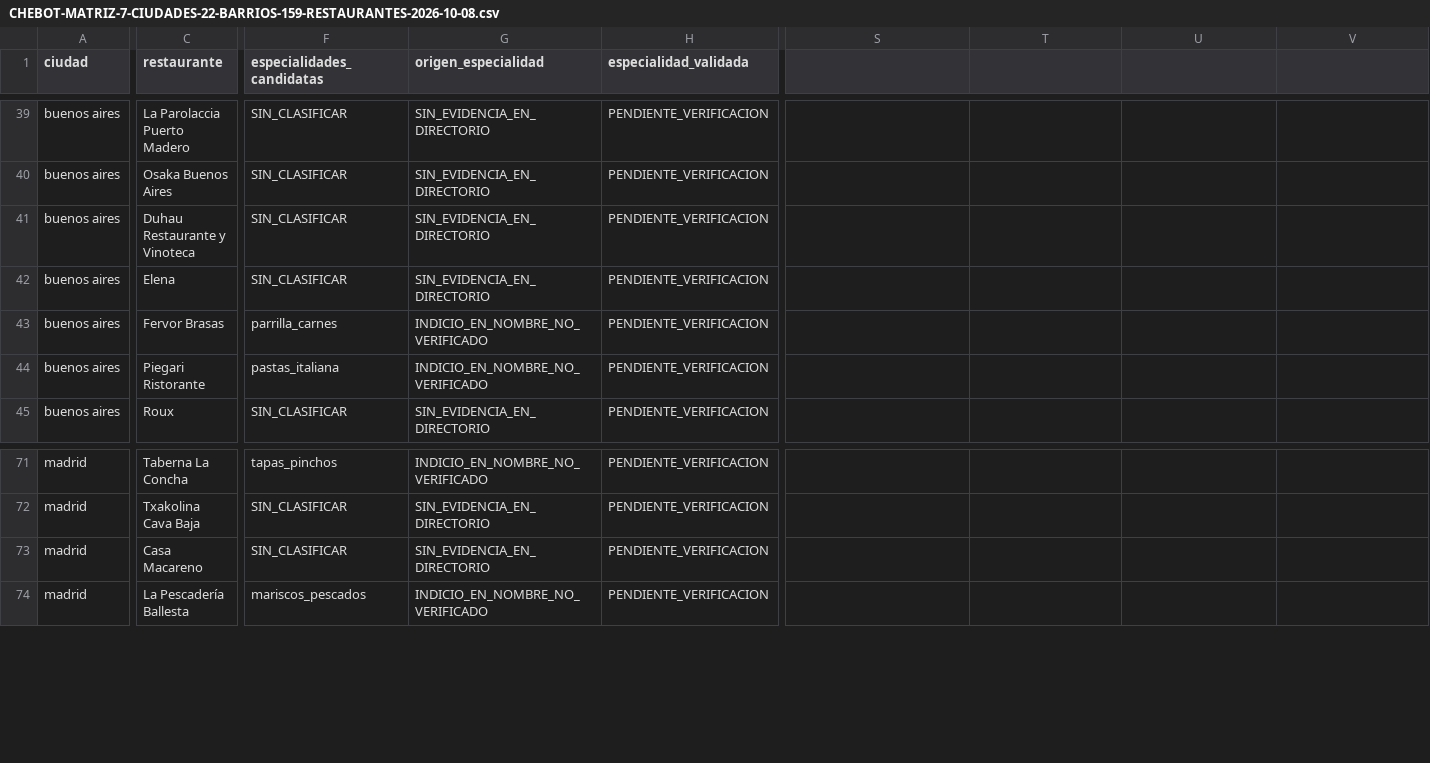
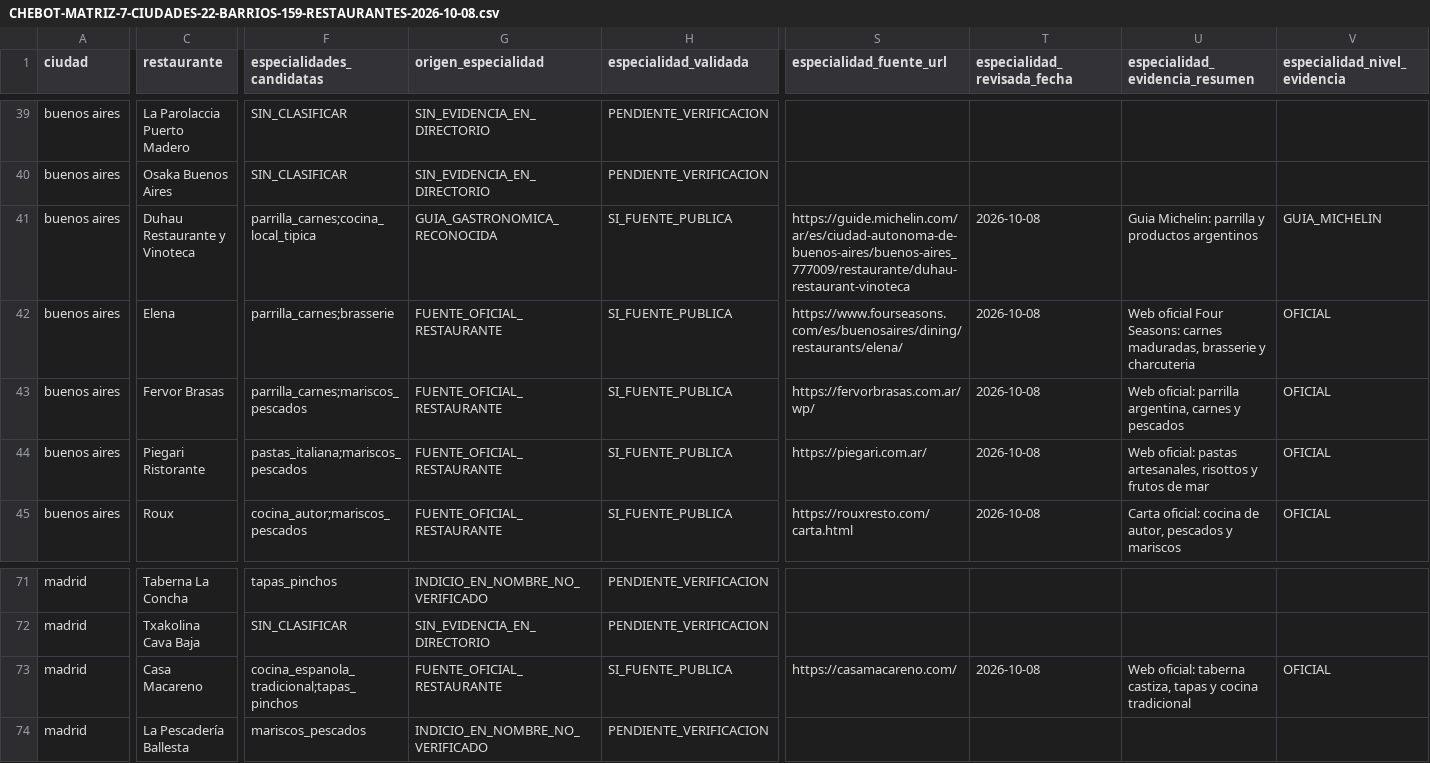
Before and after one commit to MarcoAlexis10/chebot-web, a CSV file: qa/gastronomia/CHEBOT-MATRIZ-7-CIUDADES-22-BARRIOS-159-RESTAURANTES-2026-10-08.csv, drawn as a sheet; only a part is shown, gaps mark what is left out; the diff covers the shown part only; the diff names each change by its address in the sheet, - before the commit and + after, or states it on an @@ line.

Commit message:
Verify 22 culinary specialties across seven cities with public evidence

```diff
--- a/qa/gastronomia/CHEBOT-MATRIZ-7-CIUDADES-22-BARRIOS-159-RESTAURANTES-2026-10-08.csv
+++ b/qa/gastronomia/CHEBOT-MATRIZ-7-CIUDADES-22-BARRIOS-159-RESTAURANTES-2026-10-08.csv
-S1: (empty)
+S1: especialidad_fuente_url
-T1: (empty)
+T1: especialidad_revisada_fecha
-U1: (empty)
+U1: especialidad_evidencia_resumen
-V1: (empty)
+V1: especialidad_nivel_evidencia
-F41 (especialidades_candidatas): SIN_CLASIFICAR
+F41 (especialidades_candidatas): parrilla_carnes;cocina_local_tipica
-G41 (origen_especialidad): SIN_EVIDENCIA_EN_DIRECTORIO
+G41 (origen_especialidad): GUIA_GASTRONOMICA_RECONOCIDA
-H41:H45 (especialidad_validada): PENDIENTE_VERIFICACION
+H41:H45 (especialidad_validada): SI_FUENTE_PUBLICA
-S41 (especialidad_fuente_url): (empty)
+S41 (especialidad_fuente_url): https://guide.michelin.com/ar/es/ciudad-autonoma-de-buenos-aires/buenos-aires_777009/restaurante/duhau-restaurant-vinoteca
-T41:T45 (especialidad_revisada_fecha): (empty)
+T41:T45 (especialidad_revisada_fecha): 2026-10-08
-U41 (especialidad_evidencia_resumen): (empty)
+U41 (especialidad_evidencia_resumen): Guia Michelin: parrilla y productos argentinos
-V41 (especialidad_nivel_evidencia): (empty)
+V41 (especialidad_nivel_evidencia): GUIA_MICHELIN
-F42 (especialidades_candidatas): SIN_CLASIFICAR
+F42 (especialidades_candidatas): parrilla_carnes;brasserie
-G42 (origen_especialidad): SIN_EVIDENCIA_EN_DIRECTORIO
+G42 (origen_especialidad): FUENTE_OFICIAL_RESTAURANTE
-S42 (especialidad_fuente_url): (empty)
+S42 (especialidad_fuente_url): https://www.fourseasons.com/es/buenosaires/dining/restaurants/elena/
-U42 (especialidad_evidencia_resumen): (empty)
+U42 (especialidad_evidencia_resumen): Web oficial Four Seasons: carnes maduradas, brasserie y charcuteria
-V42:V45 (especialidad_nivel_evidencia): (empty)
+V42:V45 (especialidad_nivel_evidencia): OFICIAL
-F43 (especialidades_candidatas): parrilla_carnes
+F43 (especialidades_candidatas): parrilla_carnes;mariscos_pescados
-G43:G44 (origen_especialidad): INDICIO_EN_NOMBRE_NO_VERIFICADO
+G43:G44 (origen_especialidad): FUENTE_OFICIAL_RESTAURANTE
-S43 (especialidad_fuente_url): (empty)
+S43 (especialidad_fuente_url): https://fervorbrasas.com.ar/wp/
-U43 (especialidad_evidencia_resumen): (empty)
+U43 (especialidad_evidencia_resumen): Web oficial: parrilla argentina, carnes y pescados
-F44 (especialidades_candidatas): pastas_italiana
+F44 (especialidades_candidatas): pastas_italiana;mariscos_pescados
-S44 (especialidad_fuente_url): (empty)
+S44 (especialidad_fuente_url): https://piegari.com.ar/
-U44 (especialidad_evidencia_resumen): (empty)
+U44 (especialidad_evidencia_resumen): Web oficial: pastas artesanales, risottos y frutos de mar
-F45 (especialidades_candidatas): SIN_CLASIFICAR
+F45 (especialidades_candidatas): cocina_autor;mariscos_pescados
-G45 (origen_especialidad): SIN_EVIDENCIA_EN_DIRECTORIO
+G45 (origen_especialidad): FUENTE_OFICIAL_RESTAURANTE
-S45 (especialidad_fuente_url): (empty)
+S45 (especialidad_fuente_url): https://rouxresto.com/carta.html
-U45 (especialidad_evidencia_resumen): (empty)
+U45 (especialidad_evidencia_resumen): Carta oficial: cocina de autor, pescados y mariscos
-F73 (especialidades_candidatas): SIN_CLASIFICAR
+F73 (especialidades_candidatas): cocina_espanola_tradicional;tapas_pinchos
-G73 (origen_especialidad): SIN_EVIDENCIA_EN_DIRECTORIO
+G73 (origen_especialidad): FUENTE_OFICIAL_RESTAURANTE
-H73 (especialidad_validada): PENDIENTE_VERIFICACION
+H73 (especialidad_validada): SI_FUENTE_PUBLICA
-S73 (especialidad_fuente_url): (empty)
+S73 (especialidad_fuente_url): https://casamacareno.com/
-T73 (especialidad_revisada_fecha): (empty)
+T73 (especialidad_revisada_fecha): 2026-10-08
-U73 (especialidad_evidencia_resumen): (empty)
+U73 (especialidad_evidencia_resumen): Web oficial: taberna castiza, tapas y cocina tradicional
-V73 (especialidad_nivel_evidencia): (empty)
+V73 (especialidad_nivel_evidencia): OFICIAL
```
Also changed, not shown: 133 edited cells elsewhere in this file.
